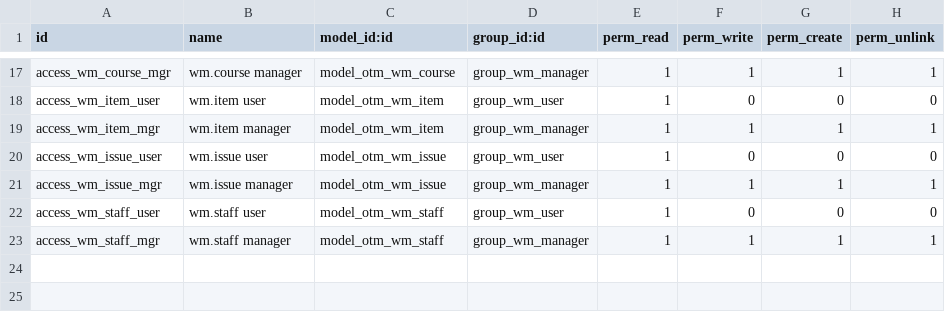
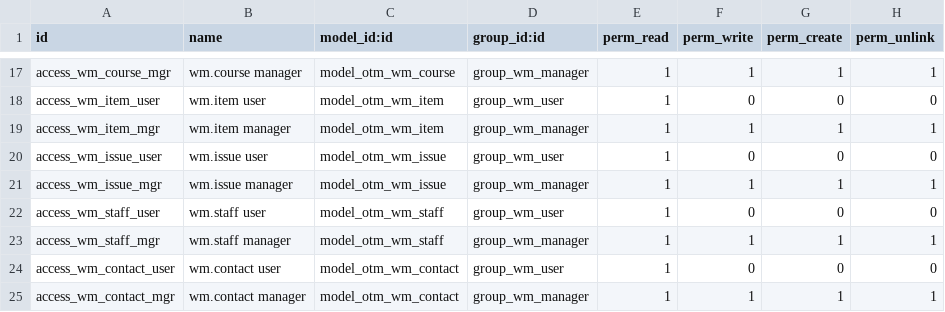
Before and after one commit to otomatercom-cloud/winners-meet, a CSV file: otm_winners_meet/security/ir.model.access.csv, drawn as a sheet; only a part is shown, gaps mark what is left out.

```diff
--- a/otm_winners_meet/security/ir.model.access.csv
+++ b/otm_winners_meet/security/ir.model.access.csv
@@ -23 +23,3 @@ access_wm_staff_user,wm.staff user,model_otm_wm_staff,group_wm_user,1,0,0,0
 access_wm_staff_mgr,wm.staff manager,model_otm_wm_staff,group_wm_manager,1,1,1,1
+access_wm_contact_user,wm.contact user,model_otm_wm_contact,group_wm_user,1,0,0,0
+access_wm_contact_mgr,wm.contact manager,model_otm_wm_contact,group_wm_manager,1,1,1,1
```
Also changed, not shown: 13 other files.
